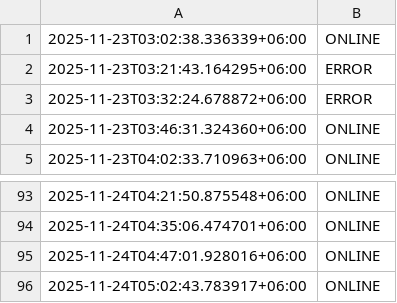
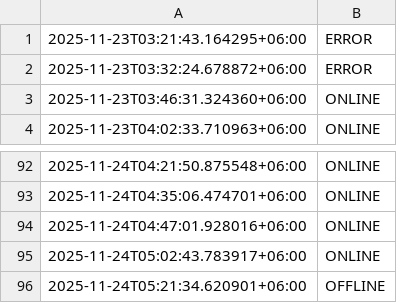
Before and after one commit to akashrahman-me/fiverr-status-monitor, a CSV file: status.csv, drawn as a sheet; only a part is shown, gaps mark what is left out.

```diff
--- a/status.csv
+++ b/status.csv
@@ -1,2 +1 @@
-2025-11-23T03:02:38.336339+06:00,ONLINE
 2025-11-23T03:21:43.164295+06:00,ERROR
@@ -96 +95,2 @@
 2025-11-24T05:02:43.783917+06:00,ONLINE
+2025-11-24T05:21:34.620901+06:00,OFFLINE
```
Also changed, not shown: 1 other file.
